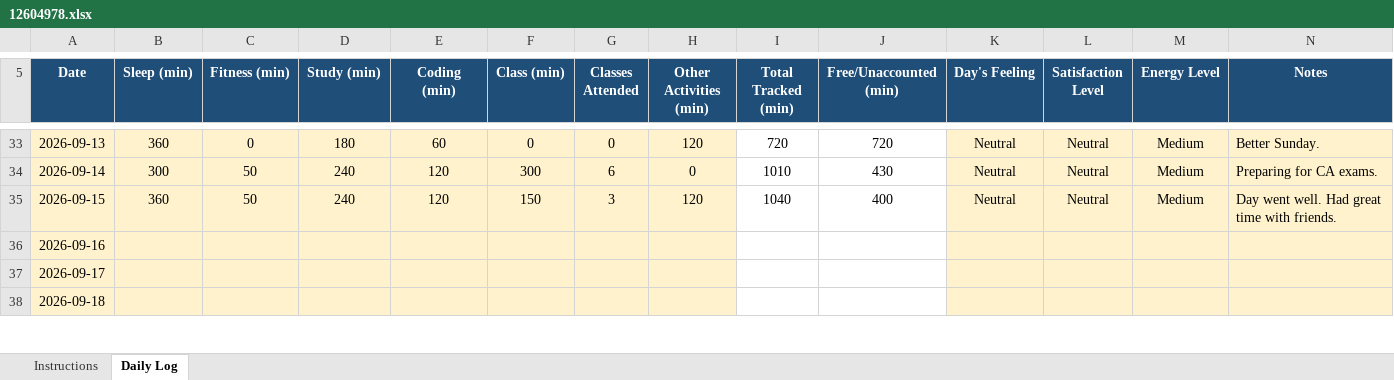
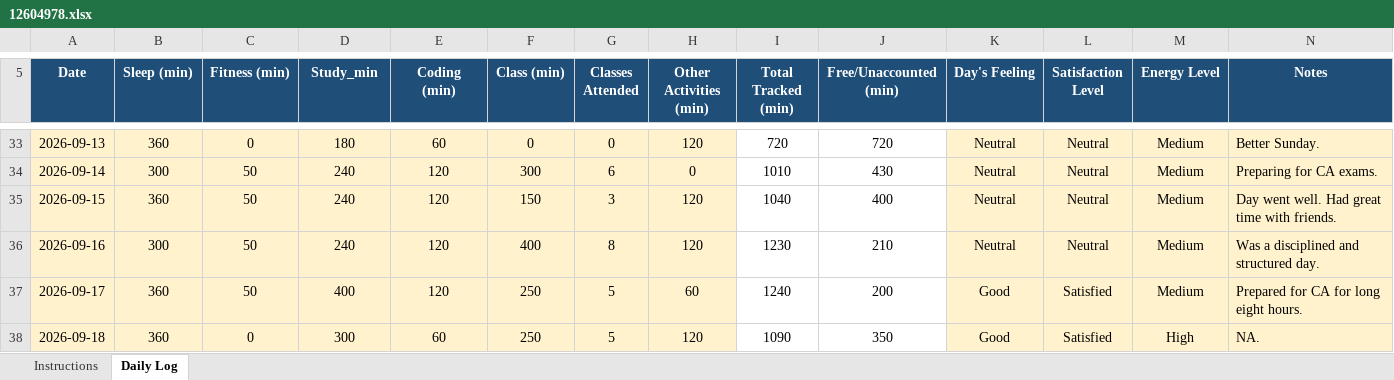
Before and after one commit to codewithrahulk/CAP776, an Excel workbook: 12604978.xlsx, sheet Daily Log, drawn as a sheet; only a part is shown, gaps mark what is left out; values as stored, in another font and other column widths than the file's, no borders; conditional formats not drawn; the diff covers the shown part only; the diff names each change by its address in the sheet, - before the commit and + after, or states it on an @@ line.

Commit message:
dailyupdate

```diff
--- a/12604978.xlsx (sheet Daily Log)
+++ b/12604978.xlsx (sheet Daily Log)
-D5: Study (min)
+D5: Study_min
-B36 (Sleep (min)): (empty)
+B36 (Sleep (min)): 300
-C36:C37 (Fitness (min)): (empty)
+C36:C37 (Fitness (min)): 50
-D36 (Study_min): (empty)
+D36 (Study_min): 240
-E36:E37 (Coding (min)): (empty)
+E36:E37 (Coding (min)): 120
-F36 (Class (min)): (empty)
+F36 (Class (min)): 400
-G36 (Classes Attended): (empty)
+G36 (Classes Attended): 8
-H36 (Other Activities (min)): (empty)
+H36 (Other Activities (min)): 120
-I36 (Total Tracked (min)): (empty)
+I36 (Total Tracked (min)): 1230
-J36 (Free/Unaccounted (min)): (empty)
+J36 (Free/Unaccounted (min)): 210
-K36 (Day's Feeling): (empty)
+K36 (Day's Feeling): Neutral
-L36 (Satisfaction Level): (empty)
+L36 (Satisfaction Level): Neutral
-M36:M37 (Energy Level): (empty)
+M36:M37 (Energy Level): Medium
-N36 (Notes): (empty)
+N36 (Notes): Was a disciplined and structured day.
-B37:B38 (Sleep (min)): (empty)
+B37:B38 (Sleep (min)): 360
-D37 (Study_min): (empty)
+D37 (Study_min): 400
-F37:F38 (Class (min)): (empty)
+F37:F38 (Class (min)): 250
-G37:G38 (Classes Attended): (empty)
+G37:G38 (Classes Attended): 5
-H37 (Other Activities (min)): (empty)
+H37 (Other Activities (min)): 60
-I37 (Total Tracked (min)): (empty)
+I37 (Total Tracked (min)): 1240
-J37 (Free/Unaccounted (min)): (empty)
+J37 (Free/Unaccounted (min)): 200
-K37:K38 (Day's Feeling): (empty)
+K37:K38 (Day's Feeling): Good
-L37:L38 (Satisfaction Level): (empty)
+L37:L38 (Satisfaction Level): Satisfied
-N37 (Notes): (empty)
+N37 (Notes): Prepared for CA for long eight hours.
-C38 (Fitness (min)): (empty)
+C38 (Fitness (min)): 0
-D38 (Study_min): (empty)
+D38 (Study_min): 300
-E38 (Coding (min)): (empty)
+E38 (Coding (min)): 60
-H38 (Other Activities (min)): (empty)
+H38 (Other Activities (min)): 120
-I38 (Total Tracked (min)): (empty)
+I38 (Total Tracked (min)): 1090
-J38 (Free/Unaccounted (min)): (empty)
+J38 (Free/Unaccounted (min)): 350
-M38 (Energy Level): (empty)
+M38 (Energy Level): High
-N38 (Notes): (empty)
+N38 (Notes): NA.
```
Also changed, not shown: 13 edited cells elsewhere in this sheet, 1 other file.
